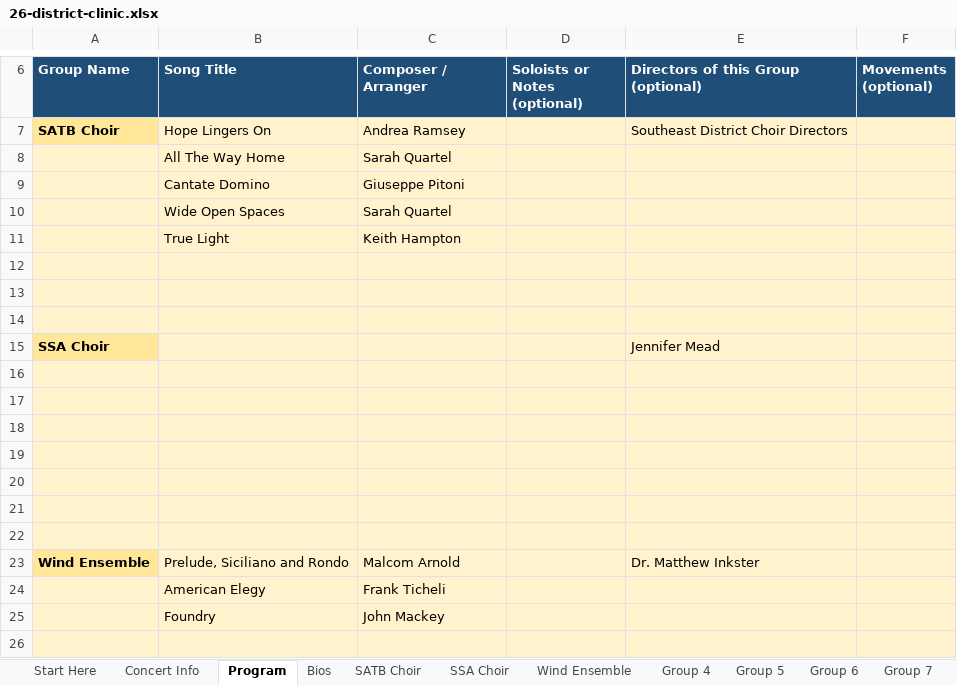
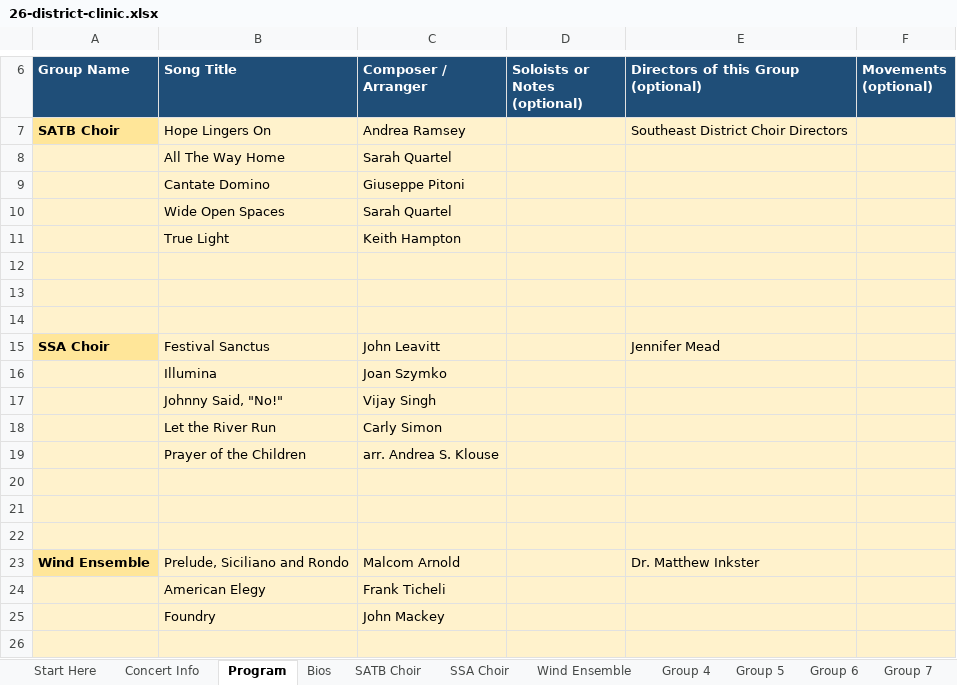
Before and after one commit to btschu/26-district-clinic, an Excel workbook: data/26-district-clinic.xlsx, sheet Program, drawn as a sheet; only a part is shown, gaps mark what is left out; values as stored, in another font and other column widths than the file's, no borders; the diff names each change by its address in the sheet, - before the commit and + after, or states it on an @@ line.

```diff
--- a/data/26-district-clinic.xlsx (sheet Program)
+++ b/data/26-district-clinic.xlsx (sheet Program)
-B15 (Song Title): (empty)
+B15 (Song Title): Festival Sanctus
-C15 (Composer / Arranger): (empty)
+C15 (Composer / Arranger): John Leavitt
-row 16: (empty)
+row 16:  | Illumina | Joan Szymko
-row 17: (empty)
+row 17:  | Johnny Said, "No!" | Vijay Singh
-row 18: (empty)
+row 18:  | Let the River Run | Carly Simon
-row 19: (empty)
+row 19:  | Prayer of the Children | arr. Andrea S. Klouse
```
Also changed, not shown: sheet SATB Choir, sheet SSA Choir, sheet Wind Ensemble, sheet Concert Info.
